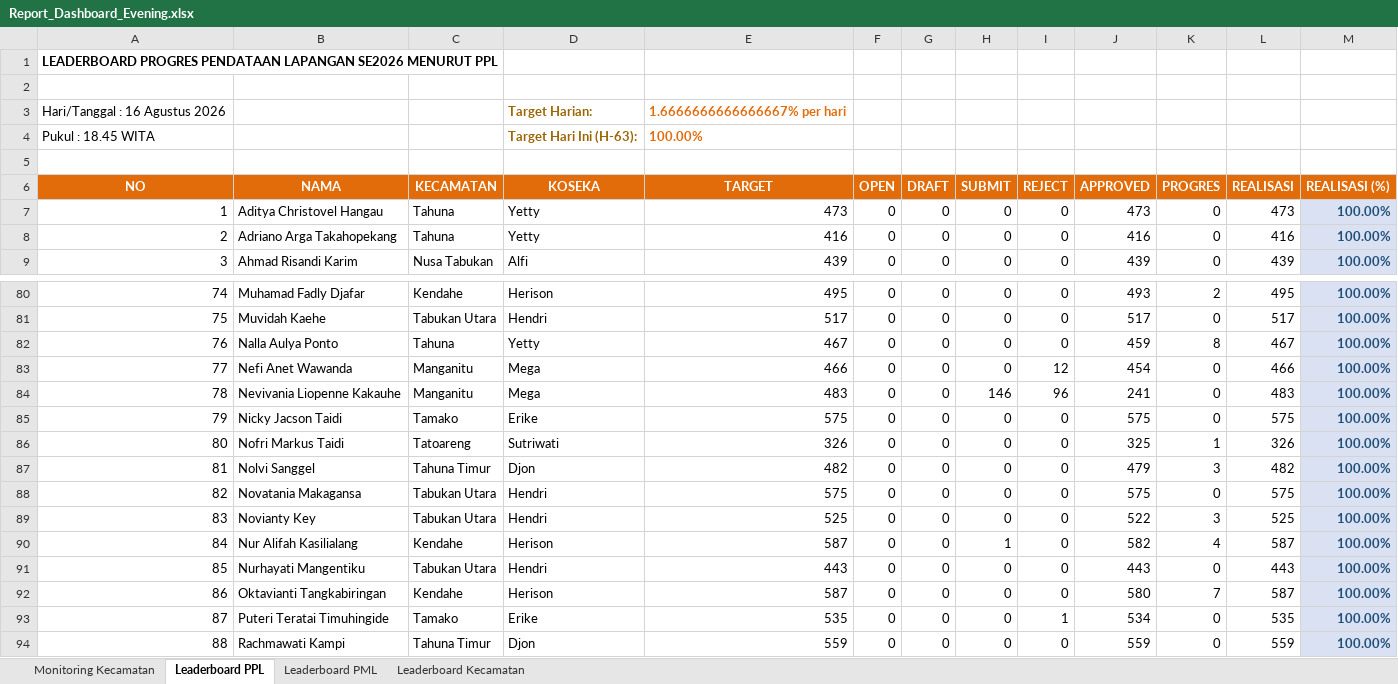
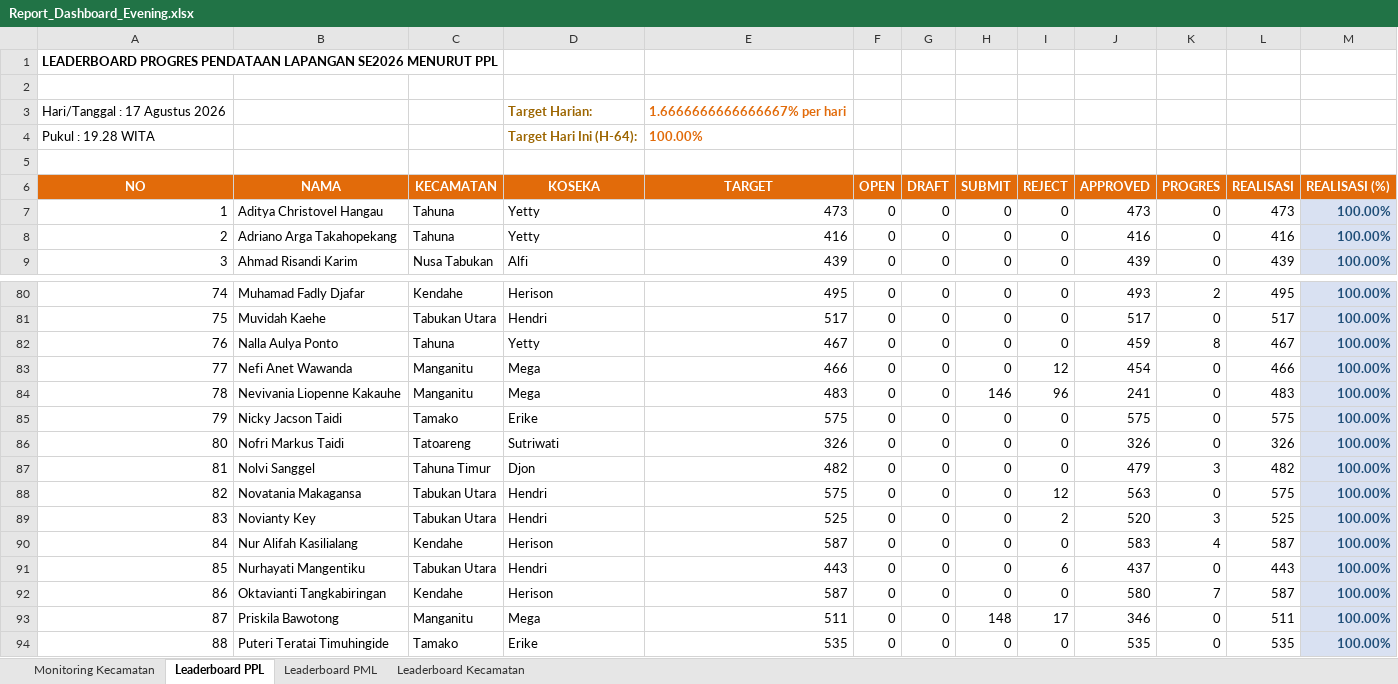
Before and after one commit to danimat15/fasih-sm-scrapper, an Excel workbook: dashboard/public/Report_Dashboard_Evening.xlsx, sheet Leaderboard PPL, drawn as a sheet; only a part is shown, gaps mark what is left out; values as stored, in another font and other column widths than the file's, no borders; the diff covers the shown part only; the diff names each change by its address in the sheet, - before the commit and + after, or states it on an @@ line.

```diff
--- a/dashboard/public/Report_Dashboard_Evening.xlsx (sheet Leaderboard PPL)
+++ b/dashboard/public/Report_Dashboard_Evening.xlsx (sheet Leaderboard PPL)
-A3 (NO): Hari/Tanggal : 16 Agustus 2026
+A3 (NO): Hari/Tanggal : 17 Agustus 2026
-A4 (NO): Pukul : 18.45 WITA
+A4 (NO): Pukul : 19.28 WITA
-D4 (KOSEKA): Target Hari Ini (H-63):
+D4 (KOSEKA): Target Hari Ini (H-64):
-J86 (APPROVED): 325
+J86 (APPROVED): 326
-K86 (PROGRES): 1
+K86 (PROGRES): 0
-I88 (REJECT): 0
+I88 (REJECT): 12
-J88 (APPROVED): 575
+J88 (APPROVED): 563
-I89 (REJECT): 0
+I89 (REJECT): 2
-J89 (APPROVED): 522
+J89 (APPROVED): 520
-H90 (SUBMIT): 1
+H90 (SUBMIT): 0
-J90 (APPROVED): 582
+J90 (APPROVED): 583
-I91 (REJECT): 0
+I91 (REJECT): 6
-J91 (APPROVED): 443
+J91 (APPROVED): 437
-B93 (NAMA): Puteri Teratai Timuhingide
+B93 (NAMA): Priskila Bawotong
-C93 (KECAMATAN): Tamako
+C93 (KECAMATAN): Manganitu
-D93 (KOSEKA): Erike
+D93 (KOSEKA): Mega
-E93 (TARGET): 535
+E93 (TARGET): 511
-H93 (SUBMIT): 0
+H93 (SUBMIT): 148
-I93 (REJECT): 1
+I93 (REJECT): 17
-J93 (APPROVED): 534
+J93 (APPROVED): 346
-L93 (REALISASI): 535
+L93 (REALISASI): 511
-B94 (NAMA): Rachmawati Kampi
+B94 (NAMA): Puteri Teratai Timuhingide
-C94 (KECAMATAN): Tahuna Timur
+C94 (KECAMATAN): Tamako
-D94 (KOSEKA): Djon
+D94 (KOSEKA): Erike
-E94 (TARGET): 559
+E94 (TARGET): 535
-J94 (APPROVED): 559
+J94 (APPROVED): 535
-L94 (REALISASI): 559
+L94 (REALISASI): 535
```
Also changed, not shown: 304 edited cells and cell formats elsewhere in this sheet, sheet Leaderboard PML, sheet Monitoring Kecamatan, sheet Leaderboard Kecamatan, dashboard/public/Monev_Pendataan_SE2026_Evening.xlsx, dashboard/public/Monev_Pendataan_SE2026_Latest.xlsx, 14 other files.
